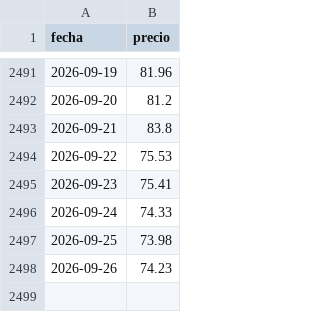
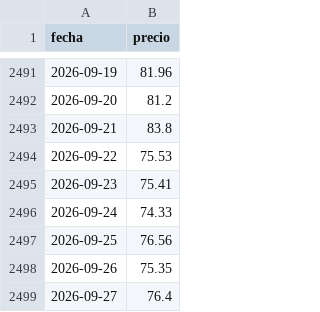
Before and after one commit to ThomasMedhesa/Informe-Diario, a CSV file: informe_precios/datos/mibgas/historico_mibgas.csv, drawn as a sheet; only a part is shown, gaps mark what is left out.

```diff
--- a/informe_precios/datos/mibgas/historico_mibgas.csv
+++ b/informe_precios/datos/mibgas/historico_mibgas.csv
@@ -2496,3 +2496,4 @@ fecha,precio
 2026-09-24,74.33
-2026-09-25,73.98
-2026-09-26,74.23
+2026-09-25,76.56
+2026-09-26,75.35
+2026-09-27,76.4
```
Also changed, not shown: informe_precios/datos/omie/historico_omie_precios_horarios.csv, informe_precios/datos/omip_elec/historico_omip_electricidad.csv, 15 other files.
